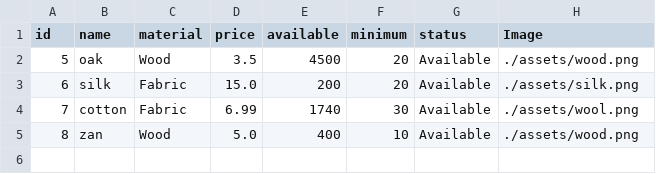
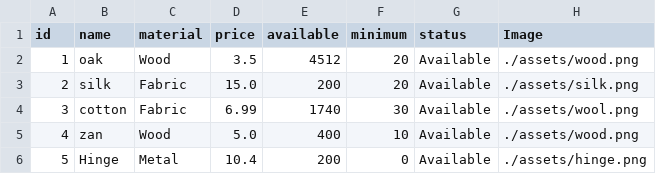
Before and after one commit to Hamzaaz25/FactoryManagment, a CSV file: Files/Items.csv, drawn as a sheet.

Commit message:
Items Controller has connected all successfully

```diff
--- a/Files/Items.csv
+++ b/Files/Items.csv
@@ -1,5 +1,6 @@
 id , name ,material , price , available , minimum , status ,Image
-5 , oak , Wood , 3.5 , 4500,20,Available , ./assets/wood.png
-6 , silk , Fabric , 15.0 , 200,20,Available , ./assets/silk.png
-7 , cotton , Fabric , 6.99 , 1740,30,Available , ./assets/wool.png
-8 , zan , Wood , 5.0 , 400,10,Available , ./assets/wood.png
+1 , oak , Wood , 3.5 , 4512,20,Available , ./assets/wood.png
+2 , silk , Fabric , 15.0 , 200,20,Available , ./assets/silk.png
+3 , cotton , Fabric , 6.99 , 1740,30,Available , ./assets/wool.png
+4 , zan , Wood , 5.0 , 400,10,Available , ./assets/wood.png
+5 , Hinge , Metal , 10.4 , 200,0,Available , ./assets/hinge.png
```
Also changed, not shown: 7 other files.
